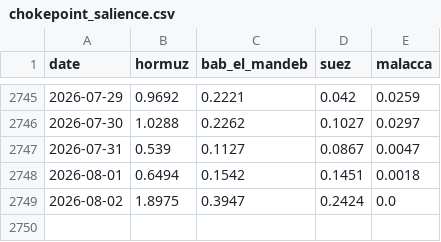
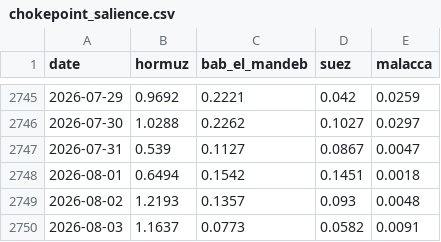
Before and after one commit to PlausibleDissent9/india-geopolitical-risk-monitor, a CSV file: data/raw/chokepoint_salience.csv, drawn as a sheet; only a part is shown, gaps mark what is left out.

```diff
--- a/data/raw/chokepoint_salience.csv
+++ b/data/raw/chokepoint_salience.csv
@@ -2748,2 +2748,3 @@ date,hormuz,bab_el_mandeb,suez,malacca
 2026-08-01,0.6494,0.1542,0.1451,0.0018
-2026-08-02,1.8975,0.3947,0.2424,0.0
+2026-08-02,1.2193,0.1357,0.093,0.0048
+2026-08-03,1.1637,0.0773,0.0582,0.0091
```
Also changed, not shown: data/raw/expert_attention.csv, docs/data/event_study.csv, 9 other files.
